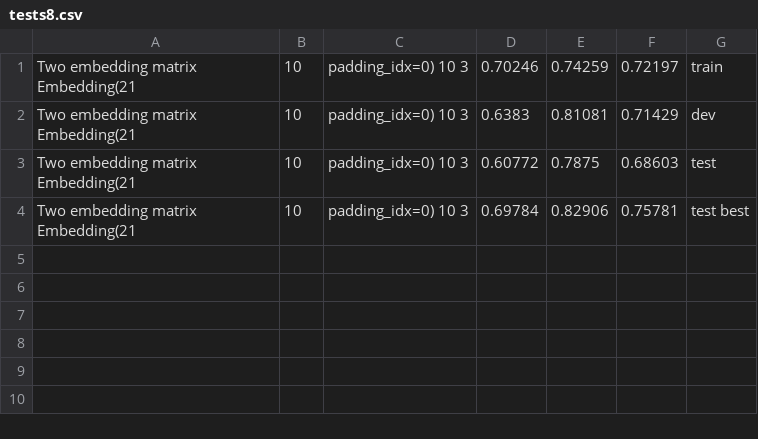
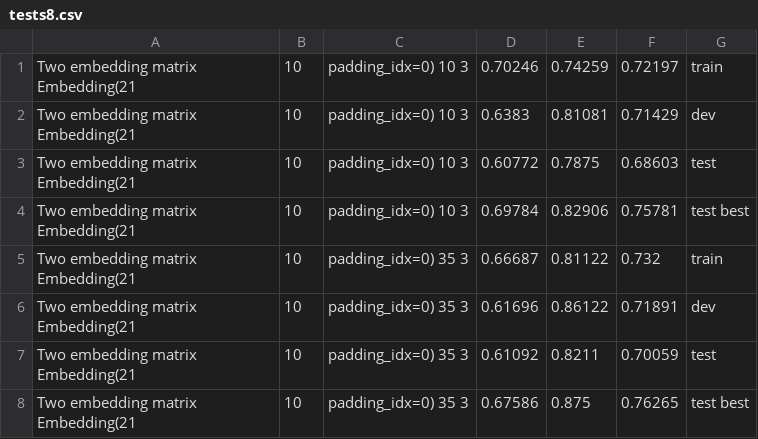
Before and after one commit to IdoSpringer/TCR-PEP-Classification, a CSV file: tests8.csv, drawn as a sheet; the diff names each change by its address in the sheet, - before the commit and + after, or states it on an @@ line.

```diff
--- a/tests8.csv
+++ b/tests8.csv
+row 5: Two embedding matrix Embedding(21 | 10 | padding_idx=0) 35 3 | 0.66687 | 0.81122 | 0.732 | train
+row 6: Two embedding matrix Embedding(21 | 10 | padding_idx=0) 35 3 | 0.61696 | 0.86122 | 0.71891 | dev
+row 7: Two embedding matrix Embedding(21 | 10 | padding_idx=0) 35 3 | 0.61092 | 0.8211 | 0.70059 | test
+row 8: Two embedding matrix Embedding(21 | 10 | padding_idx=0) 35 3 | 0.67586 | 0.875 | 0.76265 | test best
```
Also changed, not shown: 5 other files.
